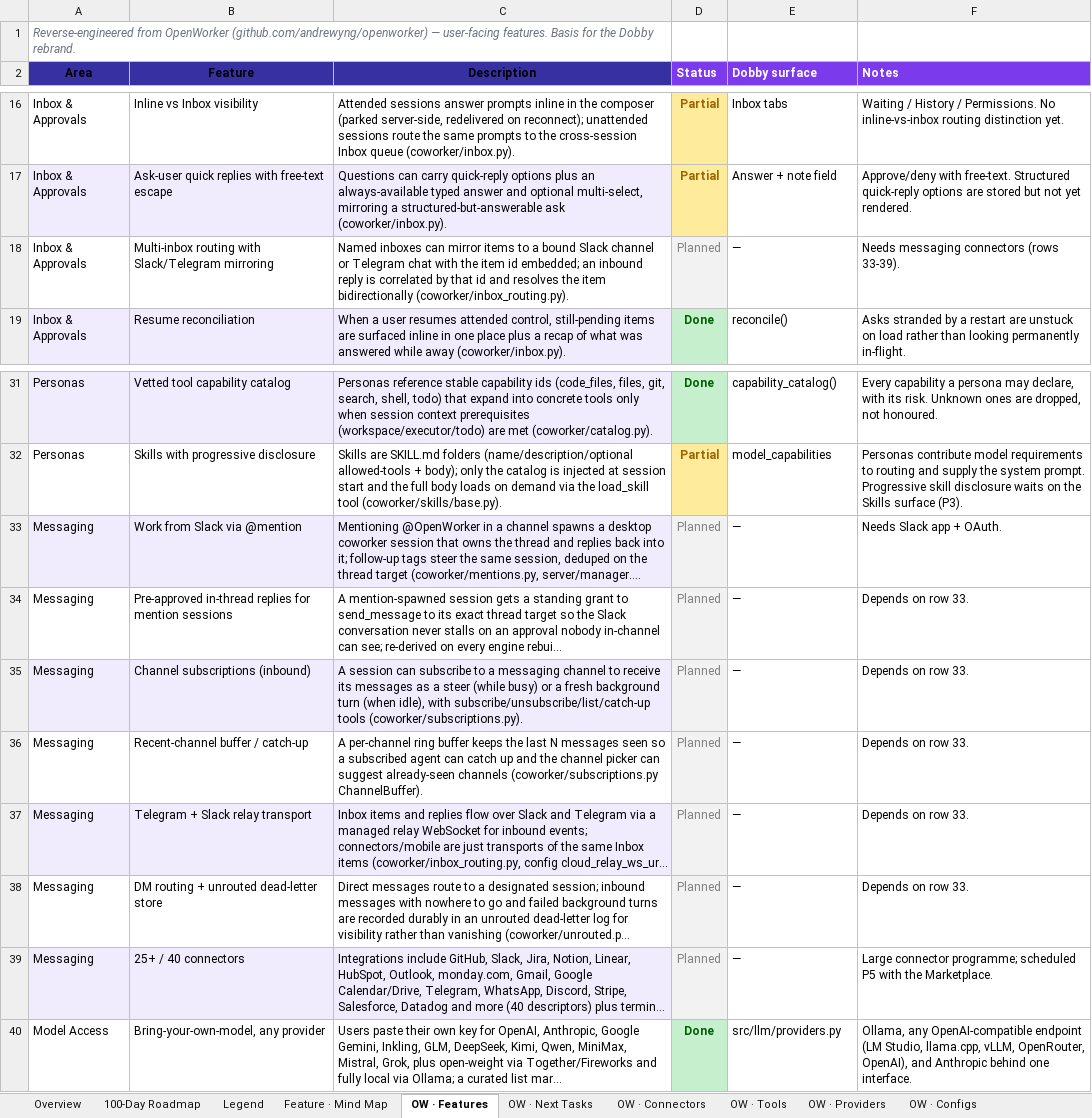
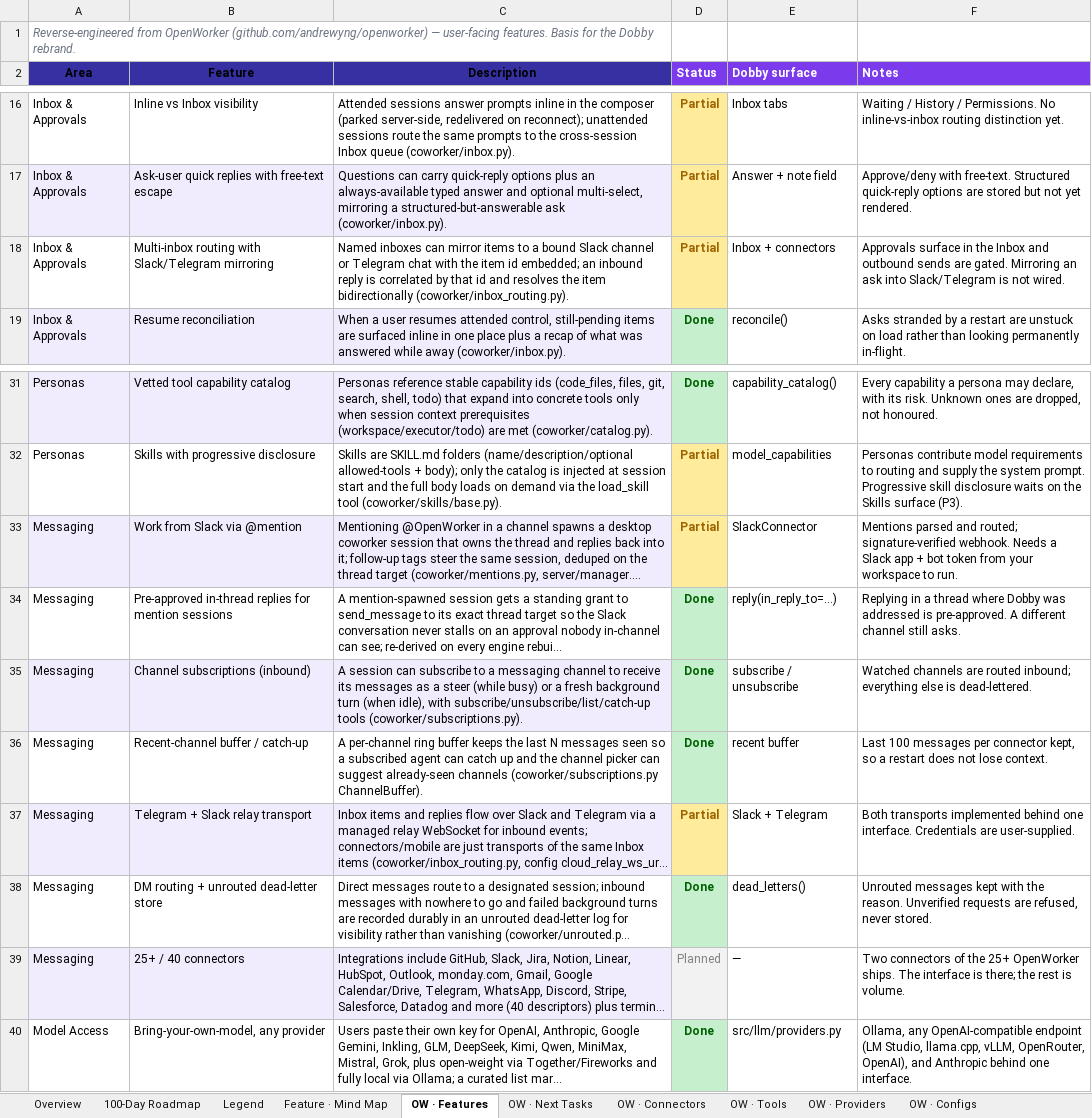
Before and after one commit to ksjpswaroop/dobby, an Excel workbook: Dobby_100_Day_Roadmap.xlsx, sheet OW · Features, drawn as a sheet; only a part is shown, gaps mark what is left out; long unchanged cells end in …; values as stored, in another font and other column widths than the file's, no borders; the diff names each change by its address in the sheet, - before the commit and + after, or states it on an @@ line.

```diff
--- a/Dobby_100_Day_Roadmap.xlsx (sheet OW · Features)
+++ b/Dobby_100_Day_Roadmap.xlsx (sheet OW · Features)
-D18 (Status): Planned
+D18 (Status): Partial
@@ D18 bold: off → on, fill: #F2F2F2 → #FFEB9C, text colour: #808080 → #9C6500 @@
-E18 (Dobby surface): —
+E18 (Dobby surface): Inbox + connectors
-F18 (Notes): Needs messaging connectors (rows 33-39).
+F18 (Notes): Approvals surface in the Inbox and outbound sends are gated. Mirroring an ask into Slack/Telegram is not wired.
-D33 (Status): Planned
+D33 (Status): Partial
-D33:D38 bold: off
+D33:D38 bold: on
@@ D33 fill: #F2F2F2 → #FFEB9C, text colour: #808080 → #9C6500 @@
-E33 (Dobby surface): —
+E33 (Dobby surface): SlackConnector
-F33 (Notes): Needs Slack app + OAuth.
+F33 (Notes): Mentions parsed and routed; signature-verified webhook. Needs a Slack app + bot token from your workspace to run.
-D34:D36 (Status): Planned
+D34:D36 (Status): Done
@@ D34:D36 fill: #F2F2F2 → #C6EFCE, text colour: #808080 → #006100 @@
-E34 (Dobby surface): —
+E34 (Dobby surface): reply(in_reply_to=…)
-F34 (Notes): Depends on row 33.
+F34 (Notes): Replying in a thread where Dobby was addressed is pre-approved. A different channel still asks.
-E35 (Dobby surface): —
+E35 (Dobby surface): subscribe / unsubscribe
-F35 (Notes): Depends on row 33.
+F35 (Notes): Watched channels are routed inbound; everything else is dead-lettered.
-E36 (Dobby surface): —
+E36 (Dobby surface): recent buffer
-F36 (Notes): Depends on row 33.
+F36 (Notes): Last 100 messages per connector kept, so a restart does not lose context.
-D37 (Status): Planned
+D37 (Status): Partial
@@ D37 fill: #F2F2F2 → #FFEB9C, text colour: #808080 → #9C6500 @@
-E37 (Dobby surface): —
+E37 (Dobby surface): Slack + Telegram
-F37 (Notes): Depends on row 33.
+F37 (Notes): Both transports implemented behind one interface. Credentials are user-supplied.
-D38 (Status): Planned
+D38 (Status): Done
@@ D38 fill: #F2F2F2 → #C6EFCE, text colour: #808080 → #006100 @@
-E38 (Dobby surface): —
+E38 (Dobby surface): dead_letters()
-F38 (Notes): Depends on row 33.
+F38 (Notes): Unrouted messages kept with the reason. Unverified requests are refused, never stored.
-F39 (Notes): Large connector programme; scheduled P5 with the Marketplace.
+F39 (Notes): Two connectors of the 25+ OpenWorker ships. The interface is there; the rest is volume.
```
Also changed, not shown: sheet OW · Next Tasks, 7 other files.
